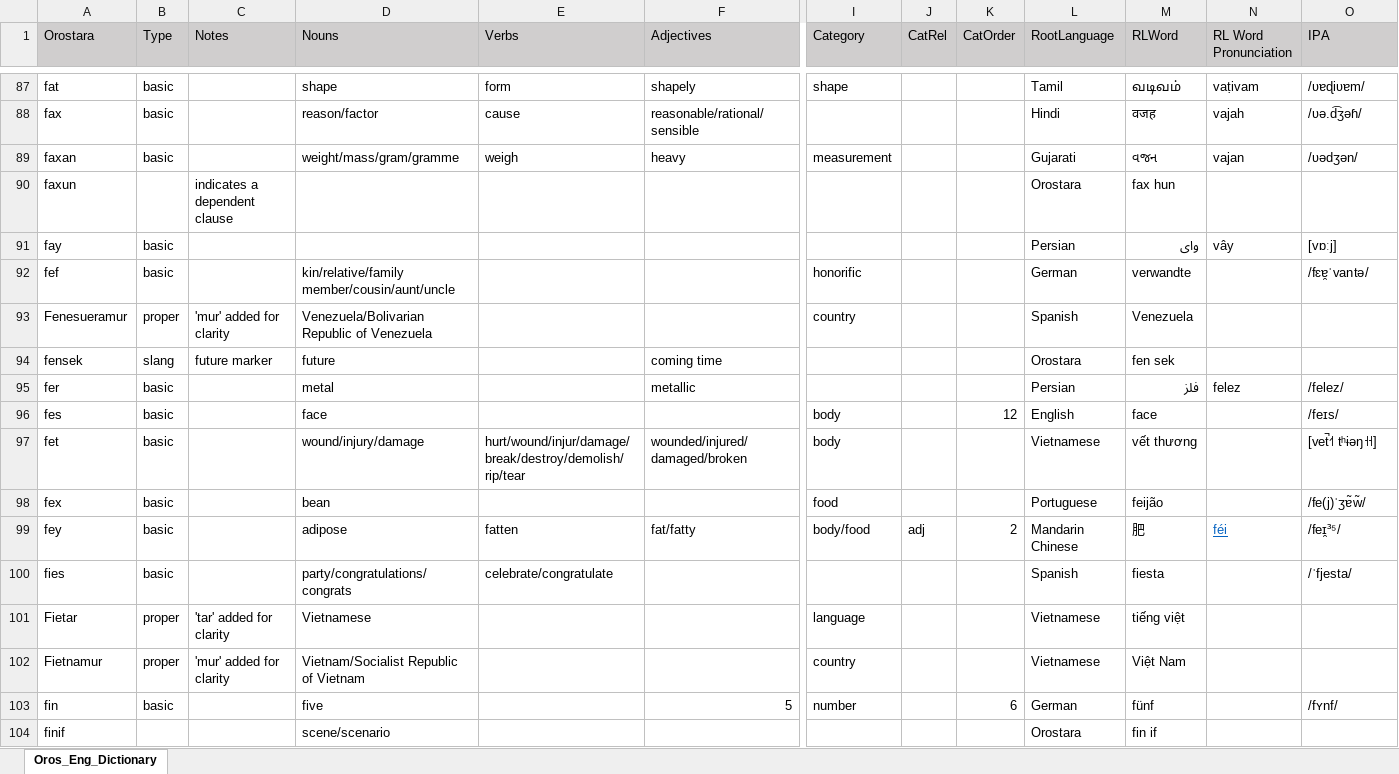
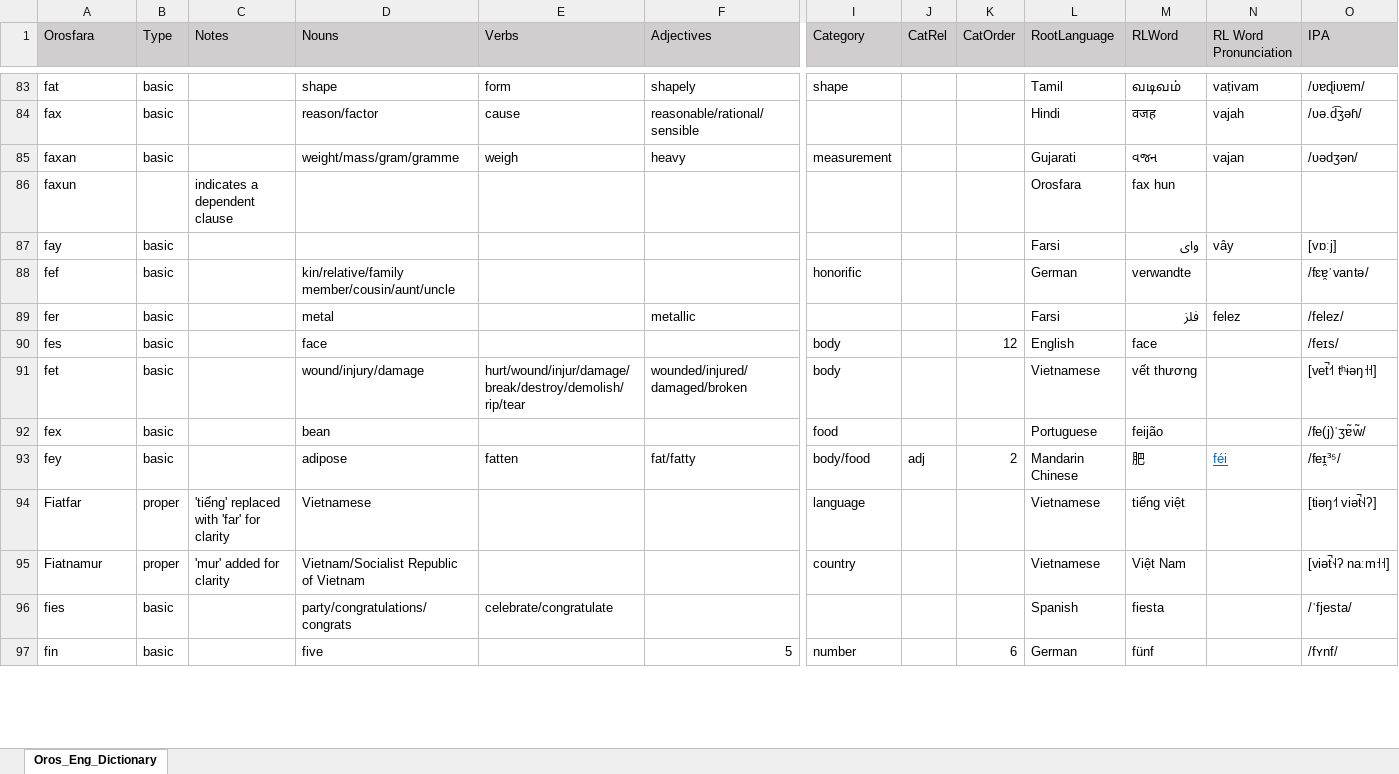
Before and after one commit to brushscape/Orostara-Dictionary, an Excel workbook: files/Oros_Eng_Dictionary.xlsx, sheet Oros_Eng_Dictionary, drawn as a sheet; only a part is shown, gaps mark what is left out; values as stored, in another font and other column widths than the file's, no borders; table styles not drawn; removed rows and columns are numbered as before the commit, all else as after; rows hold the shown columns only; the diff covers the shown part only; the diff names each change by its address in the sheet, - before the commit and + after, or states it on an @@ line.

```diff
--- a/files/Oros_Eng_Dictionary.xlsx (sheet Oros_Eng_Dictionary)
+++ b/files/Oros_Eng_Dictionary.xlsx (sheet Oros_Eng_Dictionary)
-A1: Orostara
+A1: Orosfara
-L86 (RootLanguage): Orostara
+L86 (RootLanguage): Orosfara
-L87 (RootLanguage): Persian
+L87 (RootLanguage): Farsi
-row 93: Fenesueramur | proper | 'mur' added for clarity | Venezuela/Bolivarian Republic of Venezuela |  |  | country |  |  | Spanish | Venezuela
-row 94: fensek | slang | future marker | future |  | coming time |  |  |  | Orostara | fen sek
-L89 (RootLanguage): Persian
+L89 (RootLanguage): Farsi
+row 94: Fiatfar | proper | 'tiếng' replaced with 'far' for clarity | Vietnamese |  |  | language |  |  | Vietnamese | tiếng việt |  | [tiəŋ˧˦ viət̚˧˨ʔ]
+row 95: Fiatnamur | proper | 'mur' added for clarity | Vietnam/Socialist Republic of Vietnam |  |  | country |  |  | Vietnamese | Việt Nam |  | [viət̚˧˨ʔ naːm˧˧]
-row 101: Fietar | proper | 'tar' added for clarity | Vietnamese |  |  | language |  |  | Vietnamese | tiếng việt
-row 102: Fietnamur | proper | 'mur' added for clarity | Vietnam/Socialist Republic of Vietnam |  |  | country |  |  | Vietnamese | Việt Nam
-row 104: finif |  |  | scene/scenario |  |  |  |  |  | Orostara | fin if
```
Also changed, not shown: 34 added rows, 34 removed rows, 389 edited cells and cell formats elsewhere in this sheet, 9 other files.
